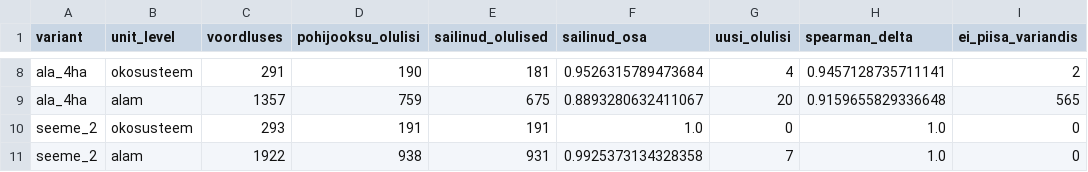
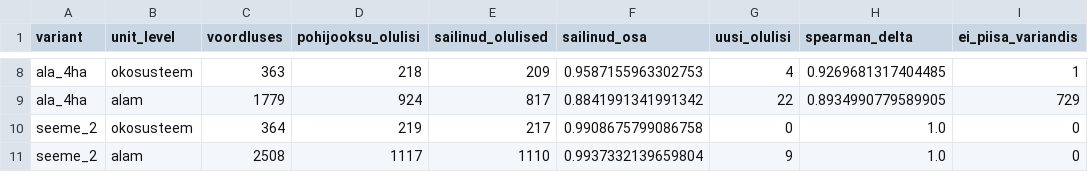
Before and after one commit to TPiparKAUR/Loodusetaastamise-kaasavakasu-hindamise---anal-s, a CSV file: data/tulemused/tundlikkus.csv, drawn as a sheet; only a part is shown, gaps mark what is left out; removed rows and columns are numbered as before the commit, all else as after; the diff covers the shown part only; the diff names each change by its address in the sheet, - before the commit and + after, or states it on an @@ line.

```diff
--- a/data/tulemused/tundlikkus.csv
+++ b/data/tulemused/tundlikkus.csv
-C8 (voordluses): 291
+C8 (voordluses): 363
-D8 (pohijooksu_olulisi): 190
+D8 (pohijooksu_olulisi): 218
-E8 (sailinud_olulised): 181
+E8 (sailinud_olulised): 209
-F8 (sailinud_osa): 0.9526315789473684
+F8 (sailinud_osa): 0.9587155963302753
-H8 (spearman_delta): 0.9457128735711141
+H8 (spearman_delta): 0.9269681317404485
-I8 (ei_piisa_variandis): 2
+I8 (ei_piisa_variandis): 1
-row 9: ala_4ha | alam | 1357 | 759 | 675 | 0.8893280632411067 | 20 | 0.9159655829336648 | 565
+row 9: ala_4ha | alam | 1779 | 924 | 817 | 0.8841991341991342 | 22 | 0.8934990779589905 | 729
-C10 (voordluses): 293
+C10 (voordluses): 364
-D10 (pohijooksu_olulisi): 191
+D10 (pohijooksu_olulisi): 219
-E10 (sailinud_olulised): 191
+E10 (sailinud_olulised): 217
-F10 (sailinud_osa): 1.0
+F10 (sailinud_osa): 0.9908675799086758
-C11 (voordluses): 1922
+C11 (voordluses): 2508
-D11 (pohijooksu_olulisi): 938
+D11 (pohijooksu_olulisi): 1117
-E11 (sailinud_olulised): 931
+E11 (sailinud_olulised): 1110
-F11 (sailinud_osa): 0.9925373134328358
+F11 (sailinud_osa): 0.9937332139659804
-G11 (uusi_olulisi): 7
+G11 (uusi_olulisi): 9
```
Also changed, not shown: 32 edited cells elsewhere in this file, data/teenused.csv, data/tulemused/teenused_lisa.csv, 20 other files.
